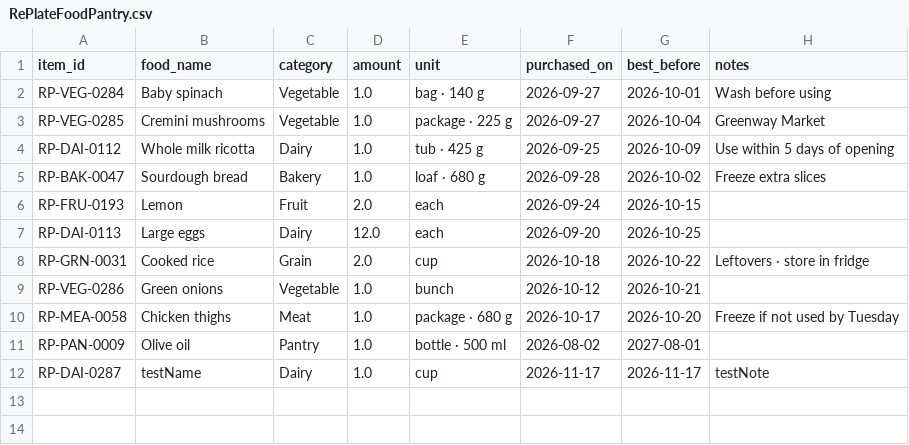
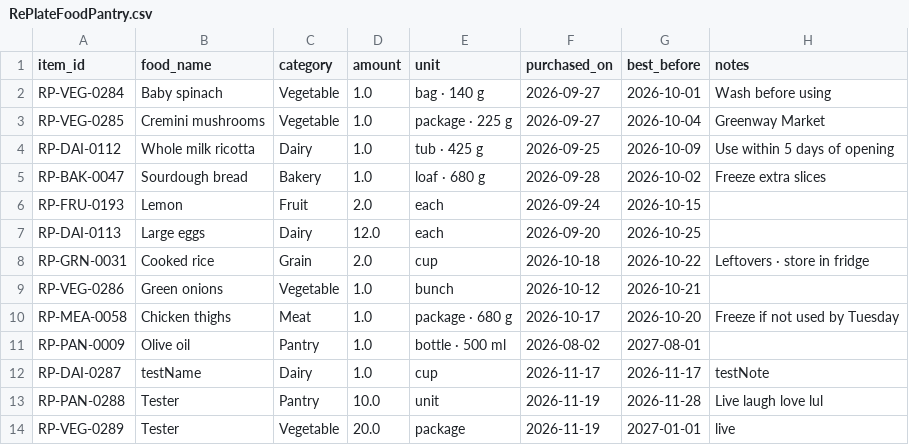
Before and after one commit to UTSA-CS-3443/RePlate, a CSV file: data/RePlateFoodPantry.csv, drawn as a sheet; the diff names each change by its address in the sheet, - before the commit and + after, or states it on an @@ line.

```diff
--- a/data/RePlateFoodPantry.csv
+++ b/data/RePlateFoodPantry.csv
+row 13: RP-PAN-0288 | Tester | Pantry | 10.0 | unit | 2026-11-19 | 2026-11-28 | Live laugh love lul
+row 14: RP-VEG-0289 | Tester | Vegetable | 20.0 | package | 2026-11-19 | 2027-01-01 | live
```
Also changed, not shown: 6 other files.
